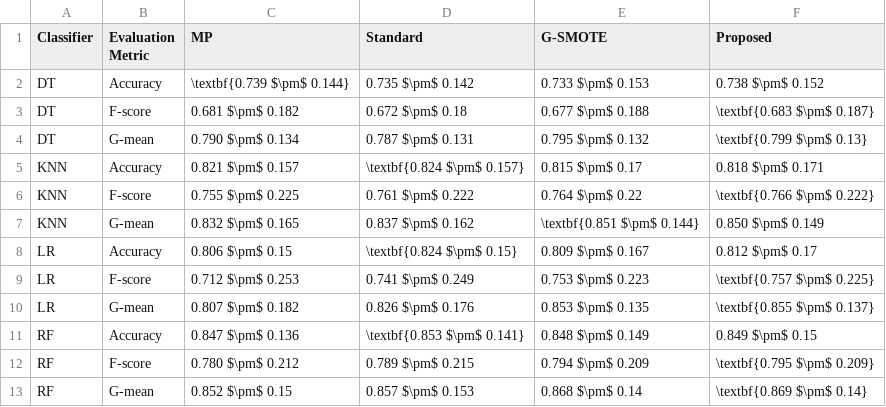
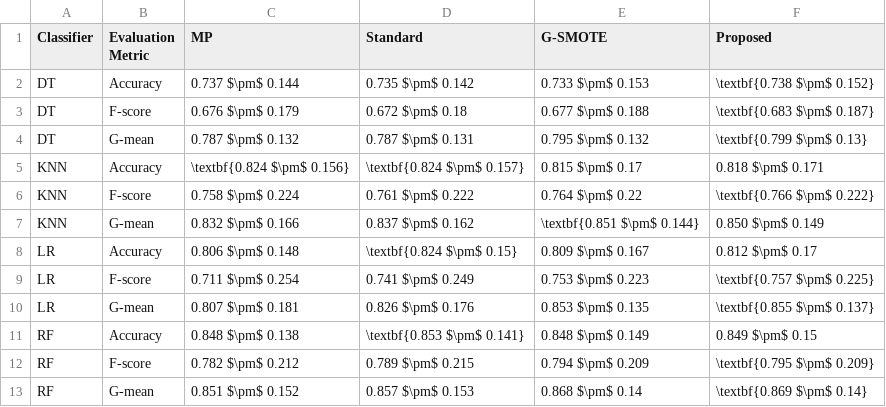
Before and after one commit to joaopfonseca/ml-research, a CSV file: publications/active-learning-augmentation/analysis/optimal_mean_std_scores.csv, drawn as a sheet.

```diff
--- a/publications/active-learning-augmentation/analysis/optimal_mean_std_scores.csv
+++ b/publications/active-learning-augmentation/analysis/optimal_mean_std_scores.csv
@@ -1,13 +1,13 @@
 Classifier,Evaluation Metric,MP,Standard,G-SMOTE,Proposed
-DT,Accuracy,\textbf{0.739 $\pm$ 0.144},0.735 $\pm$ 0.142,0.733 $\pm$ 0.153,0.738 $\pm$ 0.152
-DT,F-score,0.681 $\pm$ 0.182,0.672 $\pm$ 0.18,0.677 $\pm$ 0.188,\textbf{0.683 $\pm$ 0.187}
-DT,G-mean,0.790 $\pm$ 0.134,0.787 $\pm$ 0.131,0.795 $\pm$ 0.132,\textbf{0.799 $\pm$ 0.13}
-KNN,Accuracy,0.821 $\pm$ 0.157,\textbf{0.824 $\pm$ 0.157},0.815 $\pm$ 0.17,0.818 $\pm$ 0.171
-KNN,F-score,0.755 $\pm$ 0.225,0.761 $\pm$ 0.222,0.764 $\pm$ 0.22,\textbf{0.766 $\pm$ 0.222}
-KNN,G-mean,0.832 $\pm$ 0.165,0.837 $\pm$ 0.162,\textbf{0.851 $\pm$ 0.144},0.850 $\pm$ 0.149
-LR,Accuracy,0.806 $\pm$ 0.15,\textbf{0.824 $\pm$ 0.15},0.809 $\pm$ 0.167,0.812 $\pm$ 0.17
-LR,F-score,0.712 $\pm$ 0.253,0.741 $\pm$ 0.249,0.753 $\pm$ 0.223,\textbf{0.757 $\pm$ 0.225}
-LR,G-mean,0.807 $\pm$ 0.182,0.826 $\pm$ 0.176,0.853 $\pm$ 0.135,\textbf{0.855 $\pm$ 0.137}
-RF,Accuracy,0.847 $\pm$ 0.136,\textbf{0.853 $\pm$ 0.141},0.848 $\pm$ 0.149,0.849 $\pm$ 0.15
-RF,F-score,0.780 $\pm$ 0.212,0.789 $\pm$ 0.215,0.794 $\pm$ 0.209,\textbf{0.795 $\pm$ 0.209}
-RF,G-mean,0.852 $\pm$ 0.15,0.857 $\pm$ 0.153,0.868 $\pm$ 0.14,\textbf{0.869 $\pm$ 0.14}
+DT,Accuracy,0.737 $\pm$ 0.144,0.735 $\pm$ 0.142,0.733 $\pm$ 0.153,\textbf{0.738 $\pm$ 0.152}
+DT,F-score,0.676 $\pm$ 0.179,0.672 $\pm$ 0.18,0.677 $\pm$ 0.188,\textbf{0.683 $\pm$ 0.187}
+DT,G-mean,0.787 $\pm$ 0.132,0.787 $\pm$ 0.131,0.795 $\pm$ 0.132,\textbf{0.799 $\pm$ 0.13}
+KNN,Accuracy,\textbf{0.824 $\pm$ 0.156},\textbf{0.824 $\pm$ 0.157},0.815 $\pm$ 0.17,0.818 $\pm$ 0.171
+KNN,F-score,0.758 $\pm$ 0.224,0.761 $\pm$ 0.222,0.764 $\pm$ 0.22,\textbf{0.766 $\pm$ 0.222}
+KNN,G-mean,0.832 $\pm$ 0.166,0.837 $\pm$ 0.162,\textbf{0.851 $\pm$ 0.144},0.850 $\pm$ 0.149
+LR,Accuracy,0.806 $\pm$ 0.148,\textbf{0.824 $\pm$ 0.15},0.809 $\pm$ 0.167,0.812 $\pm$ 0.17
+LR,F-score,0.711 $\pm$ 0.254,0.741 $\pm$ 0.249,0.753 $\pm$ 0.223,\textbf{0.757 $\pm$ 0.225}
+LR,G-mean,0.807 $\pm$ 0.181,0.826 $\pm$ 0.176,0.853 $\pm$ 0.135,\textbf{0.855 $\pm$ 0.137}
+RF,Accuracy,0.848 $\pm$ 0.138,\textbf{0.853 $\pm$ 0.141},0.848 $\pm$ 0.149,0.849 $\pm$ 0.15
+RF,F-score,0.782 $\pm$ 0.212,0.789 $\pm$ 0.215,0.794 $\pm$ 0.209,\textbf{0.795 $\pm$ 0.209}
+RF,G-mean,0.851 $\pm$ 0.152,0.857 $\pm$ 0.153,0.868 $\pm$ 0.14,\textbf{0.869 $\pm$ 0.14}
```
Also changed, not shown: publications/active-learning-augmentation/analysis/mean_std_deficiency.csv, 1 other file.
